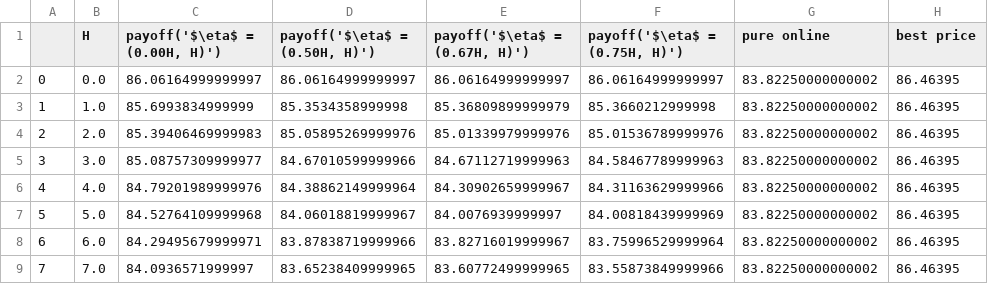
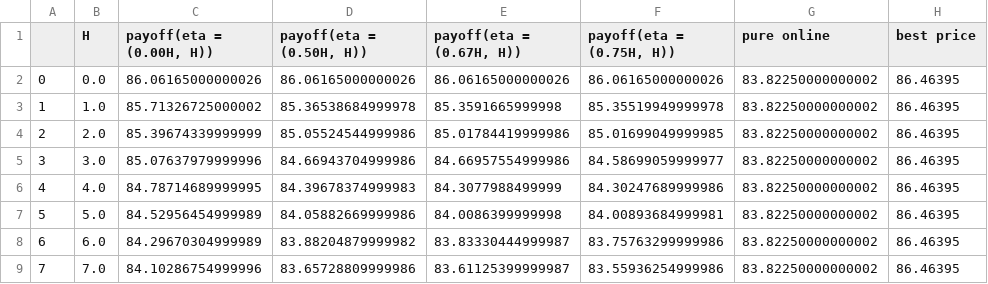
Before and after one commit to DehouZhang/Online-Search-with-Predictions, a CSV file: experiment_result/CADJPY/CADJPY_solution1_H_axis.csv, drawn as a sheet; only a part is shown; the diff covers the shown part only.

```diff
--- a/experiment_result/CADJPY/CADJPY_solution1_H_axis.csv
+++ b/experiment_result/CADJPY/CADJPY_solution1_H_axis.csv
@@ -1,9 +1,9 @@
-,H,"payoff('$\eta$ = (0.00H, H)')","payoff('$\eta$ = (0.50H, H)')","payoff('$\eta$ = (0.67H, H)')","payoff('$\eta$ = (0.75H, H)')",pure online,best price
-0,0.0,86.06164999999997,86.06164999999997,86.06164999999997,86.06164999999997,83.82250000000002,86.46395
-1,1.0,85.6993834999999,85.3534358999998,85.36809899999979,85.3660212999998,83.82250000000002,86.46395
-2,2.0,85.39406469999983,85.05895269999976,85.01339979999976,85.01536789999976,83.82250000000002,86.46395
-3,3.0,85.08757309999977,84.67010599999966,84.67112719999963,84.58467789999963,83.82250000000002,86.46395
-4,4.0,84.79201989999976,84.38862149999964,84.30902659999967,84.31163629999966,83.82250000000002,86.46395
-5,5.0,84.52764109999968,84.06018819999967,84.0076939999997,84.00818439999969,83.82250000000002,86.46395
-6,6.0,84.29495679999971,83.87838719999966,83.82716019999967,83.75996529999964,83.82250000000002,86.46395
-7,7.0,84.0936571999997,83.65238409999965,83.60772499999965,83.55873849999966,83.82250000000002,86.46395
+,H,"payoff(eta = (0.00H, H))","payoff(eta = (0.50H, H))","payoff(eta = (0.67H, H))","payoff(eta = (0.75H, H))",pure online,best price
+0,0.0,86.06165000000026,86.06165000000026,86.06165000000026,86.06165000000026,83.82250000000002,86.46395
+1,1.0,85.71326725000002,85.36538684999978,85.3591665999998,85.35519949999978,83.82250000000002,86.46395
+2,2.0,85.39674339999999,85.05524544999986,85.01784419999986,85.01699049999985,83.82250000000002,86.46395
+3,3.0,85.07637979999996,84.66943704999986,84.66957554999986,84.58699059999977,83.82250000000002,86.46395
+4,4.0,84.78714689999995,84.39678374999983,84.3077988499999,84.30247689999986,83.82250000000002,86.46395
+5,5.0,84.52956454999989,84.05882669999986,84.0086399999998,84.00893684999981,83.82250000000002,86.46395
+6,6.0,84.29670304999989,83.88204879999982,83.83330444999987,83.75763299999986,83.82250000000002,86.46395
+7,7.0,84.10286754999996,83.65728809999986,83.61125399999987,83.55936254999986,83.82250000000002,86.46395
```
Also changed, not shown: 72 edited cells elsewhere in this file, experiment_result/BTCUSD/BTCUSD_solution1_H_axis.csv, experiment_result/ETHUSD/ETHUSD_solution1_H_axis.csv, 34 other files.
